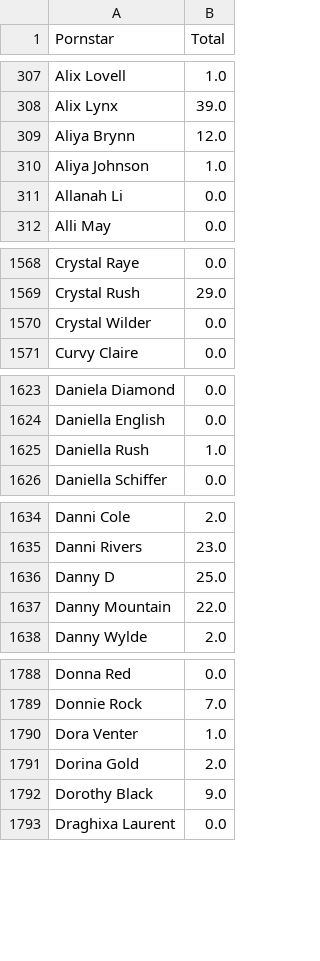
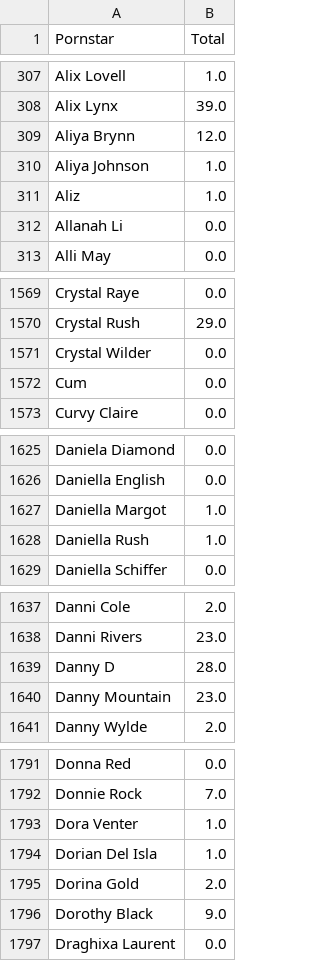
Before and after one commit to AutoPMVs/PMV_Generator_Prod, a CSV file: Resources/DataLists/pornstarList.csv, drawn as a sheet; only a part is shown, gaps mark what is left out; the diff covers the shown part only.

Commit message:
New changes
Better classify logic
Better ps identification for database
More data
Auto clearing of image files

```diff
--- a/Resources/DataLists/pornstarList.csv
+++ b/Resources/DataLists/pornstarList.csv
@@ -310,2 +310,3 @@ Aliya Brynn,12.0
 Aliya Johnson,1.0
+Aliz,1.0
 Allanah Li,0.0
@@ -1570,2 +1571,3 @@ Crystal Rush,29.0
 Crystal Wilder,0.0
+Cum,0.0
 Curvy Claire,0.0
@@ -1624,2 +1626,3 @@ Daniela Diamond,0.0
 Daniella English,0.0
+Daniella Margot,1.0
 Daniella Rush,1.0
@@ -1635,4 +1638,4 @@ Danni Cole,2.0
 Danni Rivers,23.0
-Danny D,25.0
-Danny Mountain,22.0
+Danny D,28.0
+Danny Mountain,23.0
 Danny Wylde,2.0
@@ -1790,2 +1793,3 @@ Donnie Rock,7.0
 Dora Venter,1.0
+Dorian Del Isla,1.0
 Dorina Gold,2.0
```
Also changed, not shown: 7 added rows and 33 edited cells elsewhere in this file, 5 other files.
